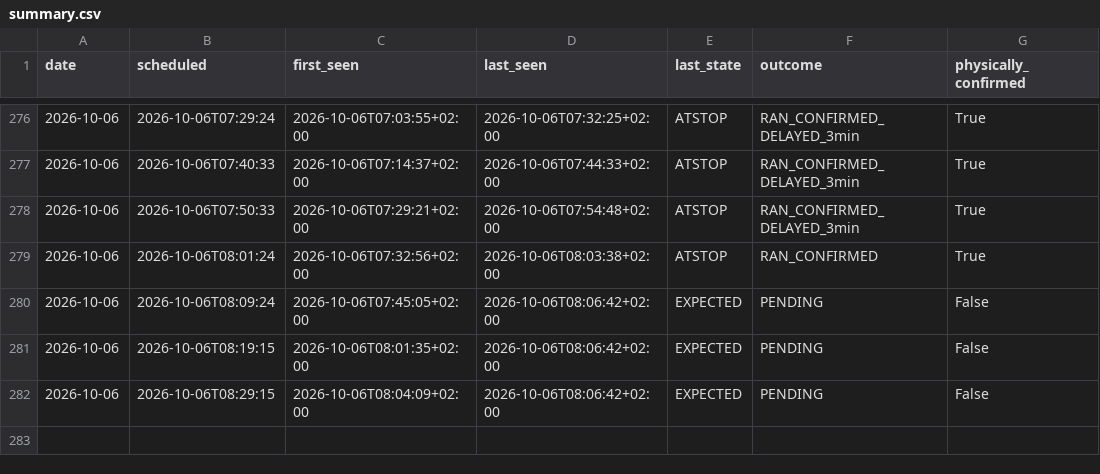
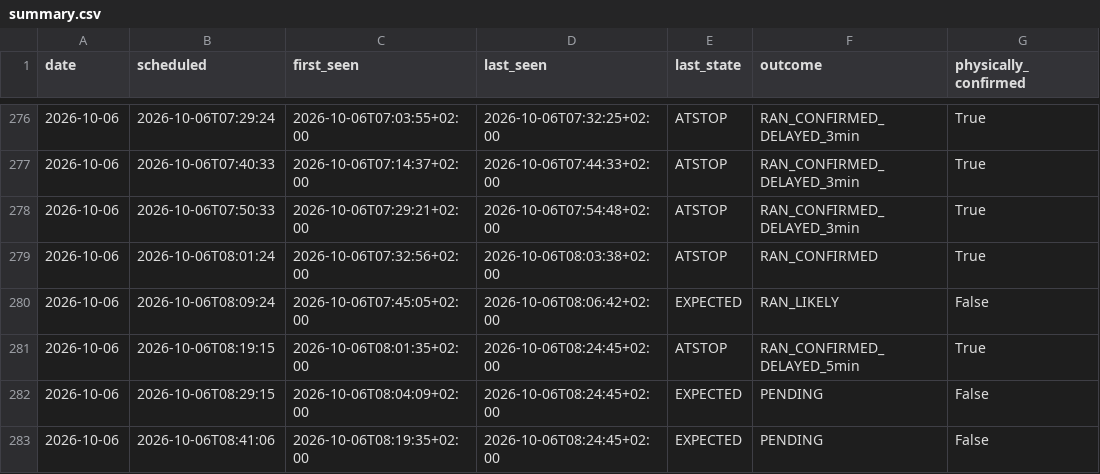
Before and after one commit to johanna86-sudo/sl-516-logg, a CSV file: data/morning/summary.csv, drawn as a sheet; only a part is shown, gaps mark what is left out.

```diff
--- a/data/morning/summary.csv
+++ b/data/morning/summary.csv
@@ -279,4 +279,5 @@ date,scheduled,first_seen,last_seen,last_state,outcome,physically_confirmed
 2026-10-06,2026-10-06T08:01:24,2026-10-06T07:32:56+02:00,2026-10-06T08:03:38+02:00,ATSTOP,RAN_CONFIRMED,True
-2026-10-06,2026-10-06T08:09:24,2026-10-06T07:45:05+02:00,2026-10-06T08:06:42+02:00,EXPECTED,PENDING,False
-2026-10-06,2026-10-06T08:19:15,2026-10-06T08:01:35+02:00,2026-10-06T08:06:42+02:00,EXPECTED,PENDING,False
-2026-10-06,2026-10-06T08:29:15,2026-10-06T08:04:09+02:00,2026-10-06T08:06:42+02:00,EXPECTED,PENDING,False
+2026-10-06,2026-10-06T08:09:24,2026-10-06T07:45:05+02:00,2026-10-06T08:06:42+02:00,EXPECTED,RAN_LIKELY,False
+2026-10-06,2026-10-06T08:19:15,2026-10-06T08:01:35+02:00,2026-10-06T08:24:45+02:00,ATSTOP,RAN_CONFIRMED_DELAYED_5min,True
+2026-10-06,2026-10-06T08:29:15,2026-10-06T08:04:09+02:00,2026-10-06T08:24:45+02:00,EXPECTED,PENDING,False
+2026-10-06,2026-10-06T08:41:06,2026-10-06T08:19:35+02:00,2026-10-06T08:24:45+02:00,EXPECTED,PENDING,False
```
Also changed, not shown: data/morning/raw/2026-10-06.csv.
